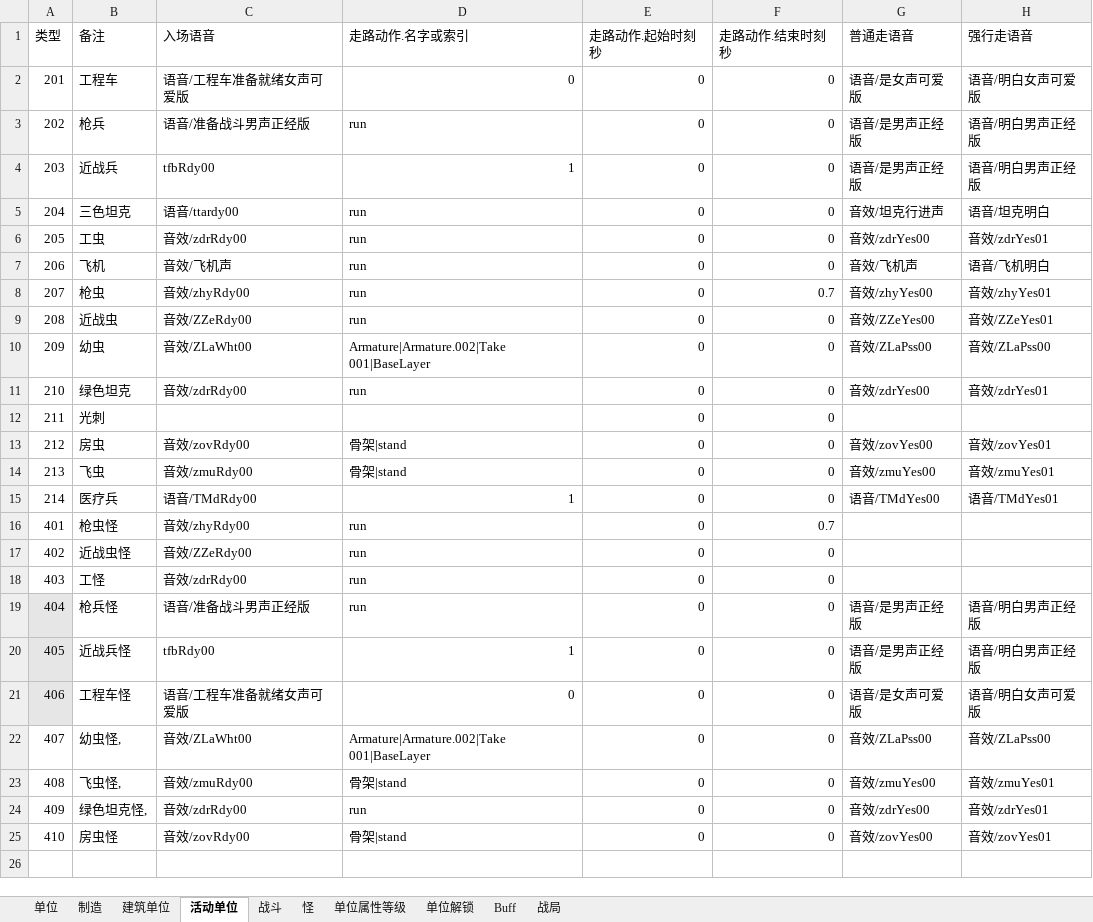
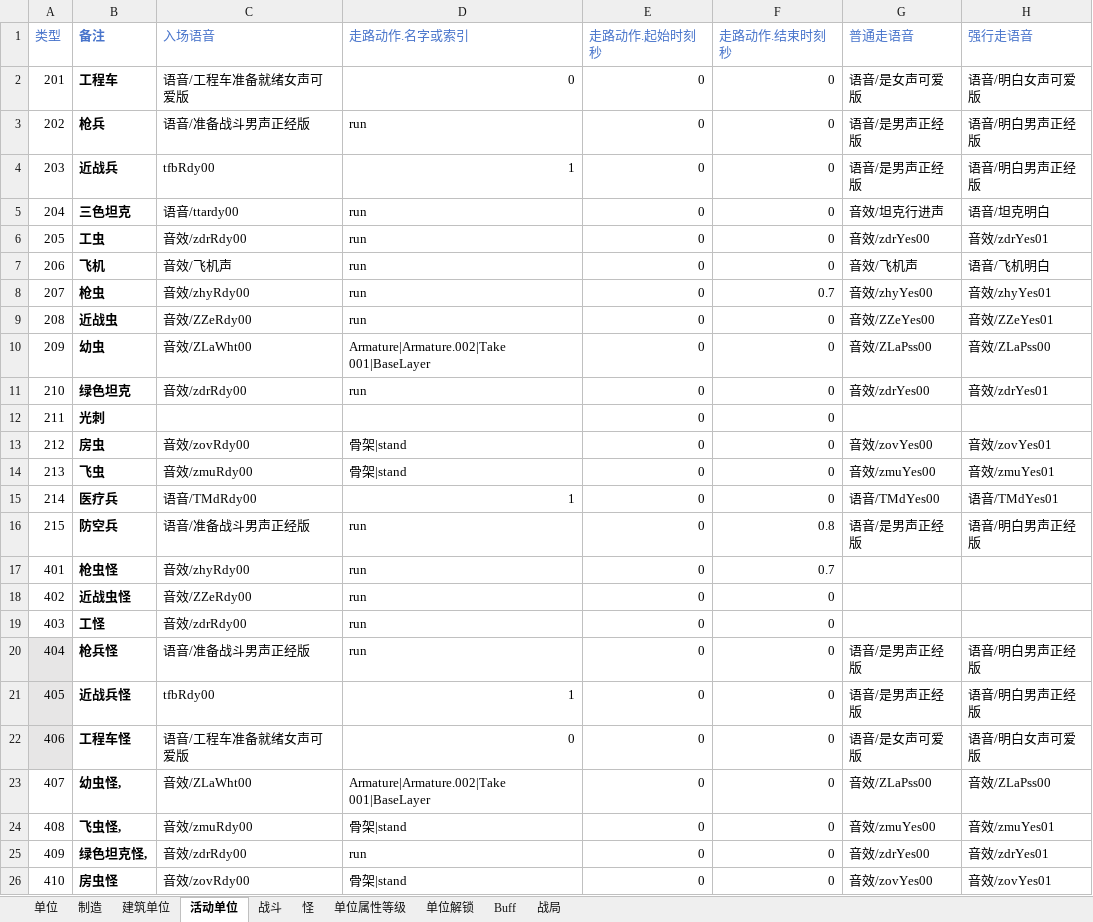
Before and after one commit to 544898458/Iocp20Coroutine, an Excel workbook: Iocp20Coroutine/表/单位.xlsx, sheet 活动单位, drawn as a sheet; values as stored, in another font and other column widths than the file's, no borders; addresses are those after the commit; the diff names each change by its address in the sheet, - before the commit and + after, or states it on an @@ line.

```diff
--- a/Iocp20Coroutine/表/单位.xlsx (sheet 活动单位)
+++ b/Iocp20Coroutine/表/单位.xlsx (sheet 活动单位)
-A1:H1 text colour: black
+A1:H1 text colour: #4874CB
-B1:B15 bold: off
+B1:B15 bold: on
+row 16: 215 | 防空兵 | 语音/准备战斗男声正经版 | run | 0 | 0.8 | 语音/是男声正经版 | 语音/明白男声正经版
-B17:B26 bold: off
+B17:B26 bold: on
```
Also changed, not shown: sheet 战斗, sheet 单位, sheet 制造, 7 other files.
